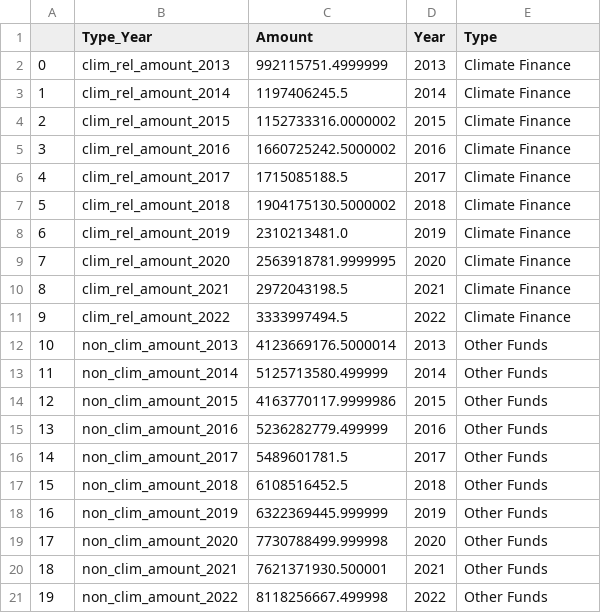
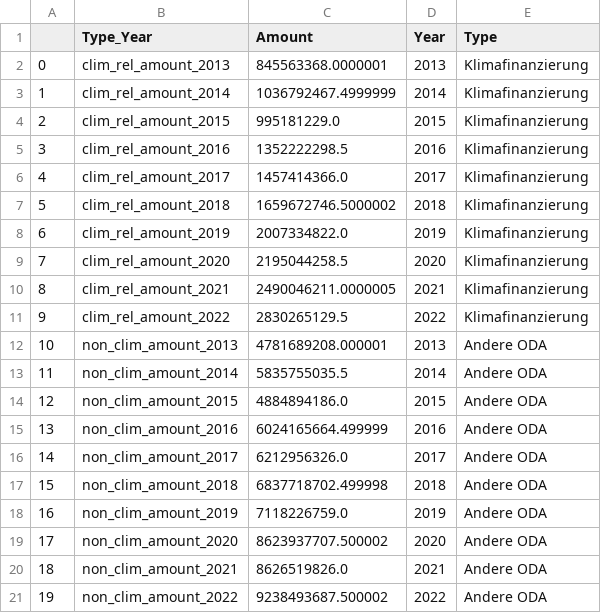
Before and after one commit to Samuel-Drewes/KlimaPortfolios, a CSV file: upload_data/globe_df.csv, drawn as a sheet.

Commit message:
v8 fix data 2

```diff
--- a/upload_data/globe_df.csv
+++ b/upload_data/globe_df.csv
@@ -1,21 +1,21 @@
 ,Type_Year,Amount,Year,Type
-0,clim_rel_amount_2013,992115751.4999999,2013,Climate Finance
-1,clim_rel_amount_2014,1197406245.5,2014,Climate Finance
-2,clim_rel_amount_2015,1152733316.0000002,2015,Climate Finance
-3,clim_rel_amount_2016,1660725242.5000002,2016,Climate Finance
-4,clim_rel_amount_2017,1715085188.5,2017,Climate Finance
-5,clim_rel_amount_2018,1904175130.5000002,2018,Climate Finance
-6,clim_rel_amount_2019,2310213481.0,2019,Climate Finance
-7,clim_rel_amount_2020,2563918781.9999995,2020,Climate Finance
-8,clim_rel_amount_2021,2972043198.5,2021,Climate Finance
-9,clim_rel_amount_2022,3333997494.5,2022,Climate Finance
-10,non_clim_amount_2013,4123669176.5000014,2013,Other Funds
-11,non_clim_amount_2014,5125713580.499999,2014,Other Funds
-12,non_clim_amount_2015,4163770117.9999986,2015,Other Funds
-13,non_clim_amount_2016,5236282779.499999,2016,Other Funds
-14,non_clim_amount_2017,5489601781.5,2017,Other Funds
-15,non_clim_amount_2018,6108516452.5,2018,Other Funds
-16,non_clim_amount_2019,6322369445.999999,2019,Other Funds
-17,non_clim_amount_2020,7730788499.999998,2020,Other Funds
-18,non_clim_amount_2021,7621371930.500001,2021,Other Funds
-19,non_clim_amount_2022,8118256667.499998,2022,Other Funds
+0,clim_rel_amount_2013,845563368.0000001,2013,Klimafinanzierung
+1,clim_rel_amount_2014,1036792467.4999999,2014,Klimafinanzierung
+2,clim_rel_amount_2015,995181229.0,2015,Klimafinanzierung
+3,clim_rel_amount_2016,1352222298.5,2016,Klimafinanzierung
+4,clim_rel_amount_2017,1457414366.0,2017,Klimafinanzierung
+5,clim_rel_amount_2018,1659672746.5000002,2018,Klimafinanzierung
+6,clim_rel_amount_2019,2007334822.0,2019,Klimafinanzierung
+7,clim_rel_amount_2020,2195044258.5,2020,Klimafinanzierung
+8,clim_rel_amount_2021,2490046211.0000005,2021,Klimafinanzierung
+9,clim_rel_amount_2022,2830265129.5,2022,Klimafinanzierung
+10,non_clim_amount_2013,4781689208.000001,2013,Andere ODA
+11,non_clim_amount_2014,5835755035.5,2014,Andere ODA
+12,non_clim_amount_2015,4884894186.0,2015,Andere ODA
+13,non_clim_amount_2016,6024165664.499999,2016,Andere ODA
+14,non_clim_amount_2017,6212956326.0,2017,Andere ODA
+15,non_clim_amount_2018,6837718702.499998,2018,Andere ODA
+16,non_clim_amount_2019,7118226759.0,2019,Andere ODA
+17,non_clim_amount_2020,8623937707.500002,2020,Andere ODA
+18,non_clim_amount_2021,8626519826.0,2021,Andere ODA
+19,non_clim_amount_2022,9238493687.500002,2022,Andere ODA
```
Also changed, not shown: 2 other files.
